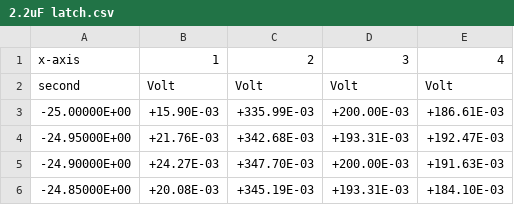
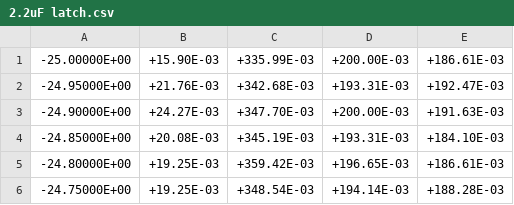
Before and after one commit to James-Garofolo/neuromorphic_photonics, a CSV file: data/2.2uF latch.csv, drawn as a sheet; only a part is shown; the shorter side is filled out with more unchanged rows; the diff covers the shown part only.

```diff
--- a/data/2.2uF latch.csv
+++ b/data/2.2uF latch.csv
@@ -1,3 +1 @@
-x-axis,1,2,3,4
-second,Volt,Volt,Volt,Volt
 -25.00000E+00,+15.90E-03,+335.99E-03,+200.00E-03,+186.61E-03
```
Also changed, not shown: 27 removed rows elsewhere in this file, data/2.2uF latch long.csv, 2 other files.
